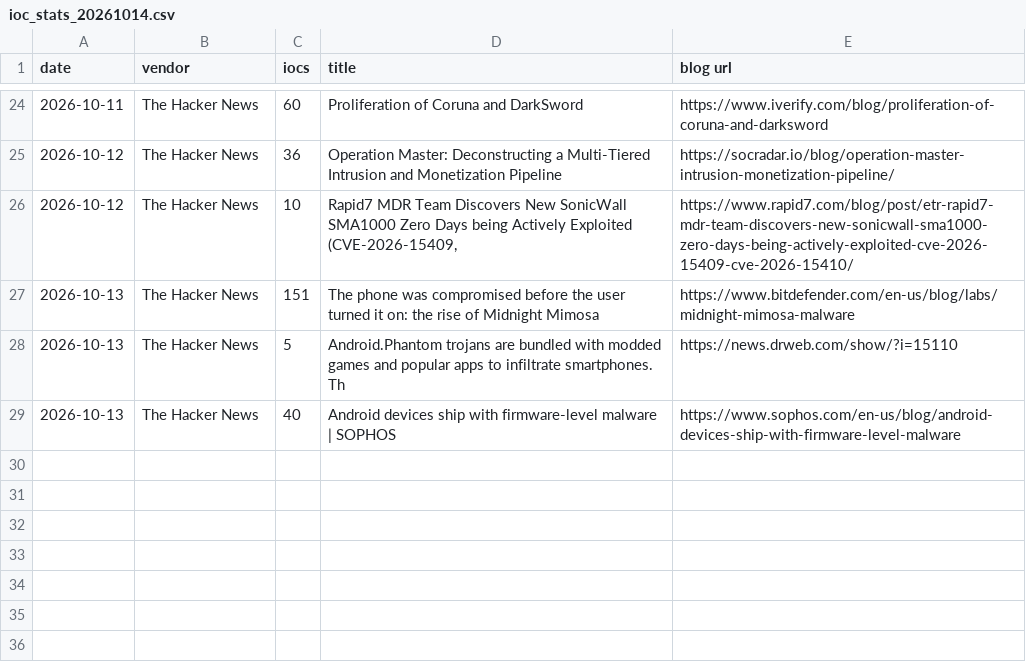
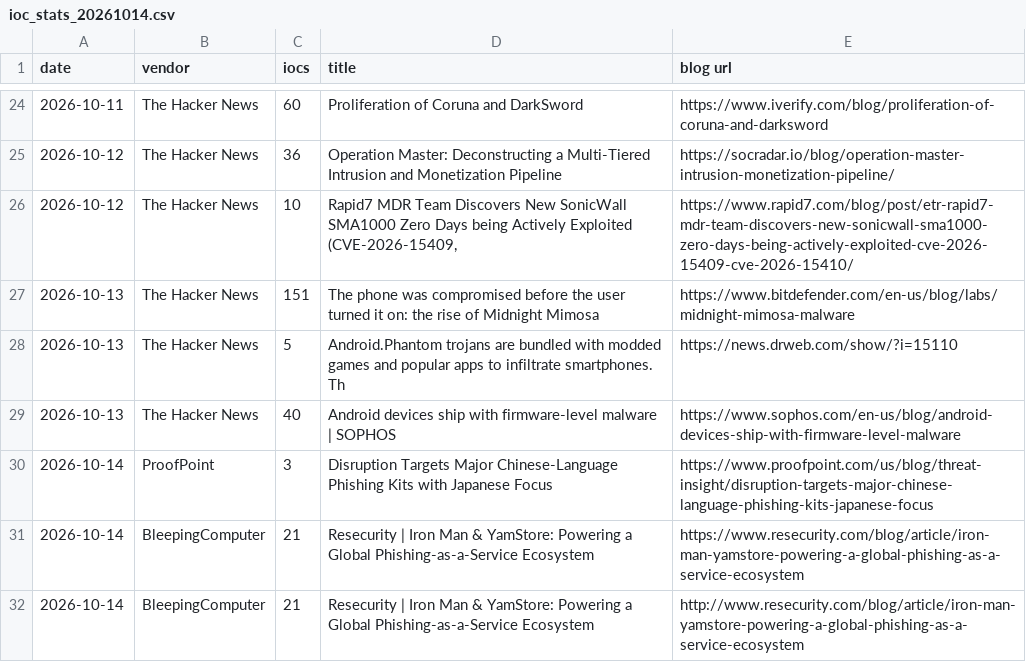
Before and after one commit to fukusuket/fukusuket.github.io, a CSV file: 2026/10/ioc_stats_20261014.csv, drawn as a sheet; only a part is shown, gaps mark what is left out.

```diff
--- a/2026/10/ioc_stats_20261014.csv
+++ b/2026/10/ioc_stats_20261014.csv
@@ -29 +29,4 @@ date,vendor,iocs,title,blog url
 2026-10-13,The Hacker News,40,Android devices ship with firmware-level malware | SOPHOS,https://www.sophos.com/en-us/blog/android-devices-ship-with-firmware-level-malware
+2026-10-14,ProofPoint,3,Disruption Targets Major Chinese-Language Phishing Kits with Japanese Focus,https://www.proofpoint.com/us/blog/threat-insight/disruption-targets-major-chinese-language-phishing-kits-japanese-focus
+2026-10-14,BleepingComputer,21,Resecurity | Iron Man & YamStore: Powering a Global Phishing-as-a-Service Ecosystem,https://www.resecurity.com/blog/article/iron-man-yamstore-powering-a-global-phishing-as-a-service-ecosystem
+2026-10-14,BleepingComputer,21,Resecurity | Iron Man & YamStore: Powering a Global Phishing-as-a-Service Ecosystem,http://www.resecurity.com/blog/article/iron-man-yamstore-powering-a-global-phishing-as-a-service-ecosystem
```
Also changed, not shown: 1 other file.
